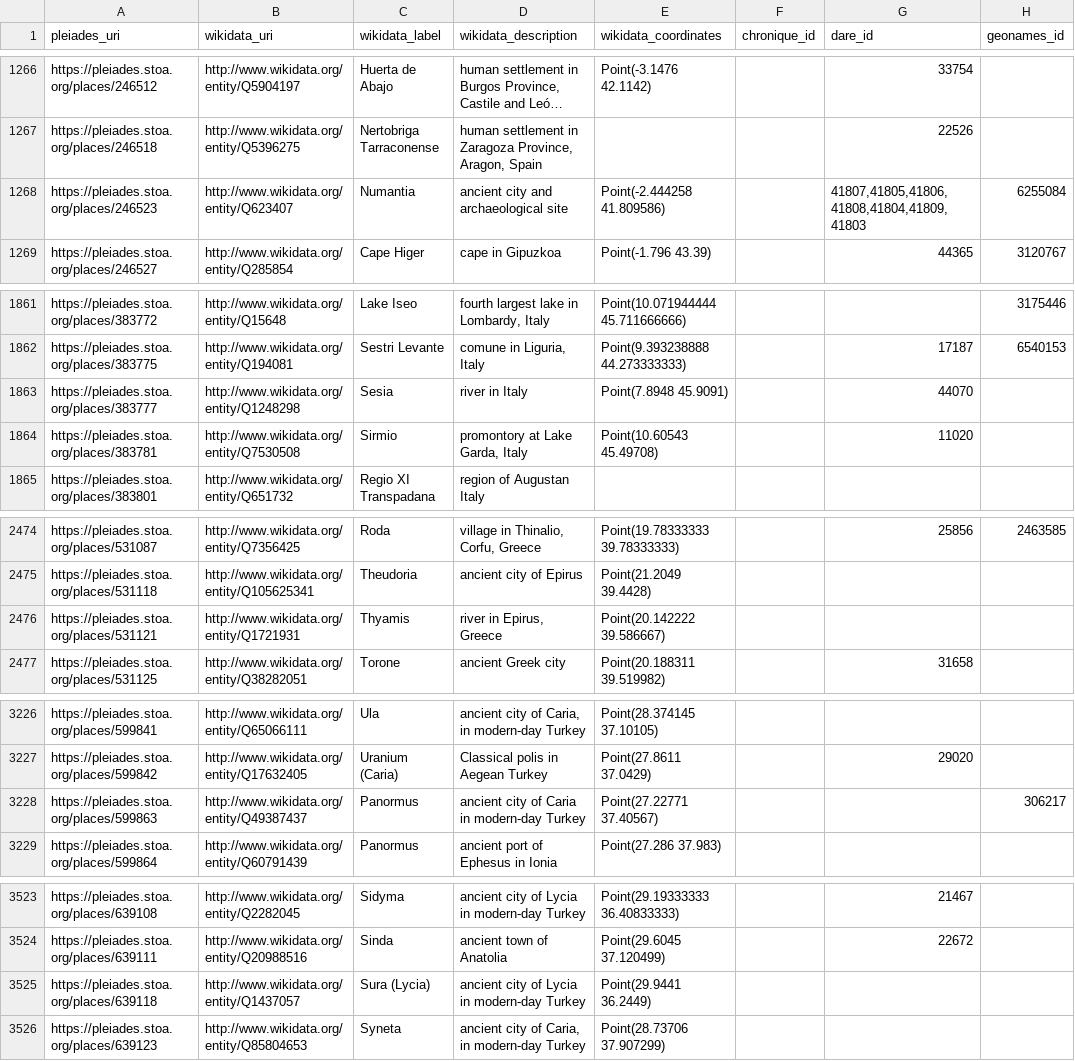
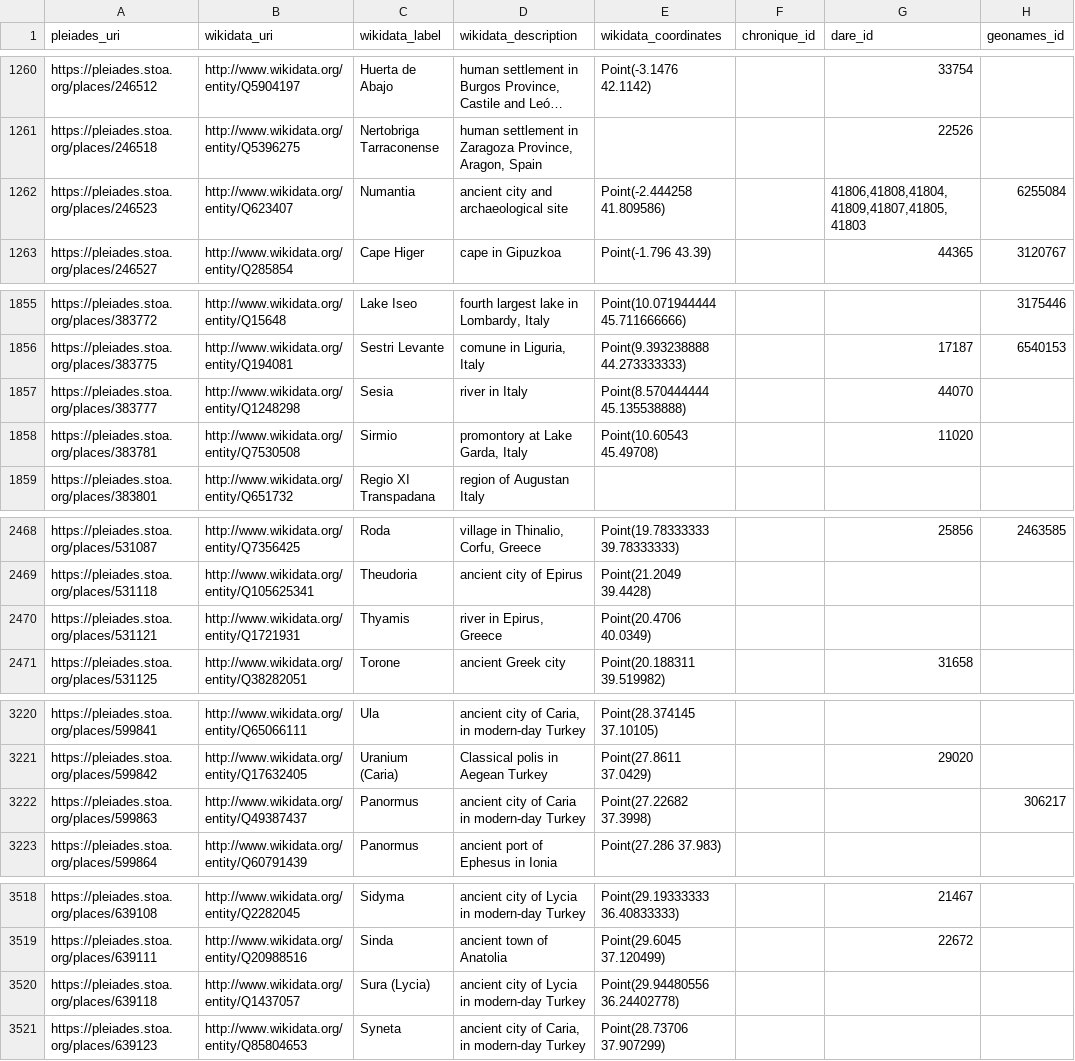
Before and after one commit to isawnyu/pleiades_wikidata, a CSV file: data/wikidata_not_in_pleiades.csv, drawn as a sheet; only a part is shown, gaps mark what is left out; long unchanged cells end in …; addresses are those after the commit; the diff covers the shown part only; the diff names each change by its address in the sheet, - before the commit and + after, or states it on an @@ line.

Commit message:
updated pleiades wikidata: 15,266 Wikidata entities include a Pleiades ID property and 10,090 Pleiades entities include a Wikidata ID property. Of these, 9,907 are mutual (bidirectional). There are: 3,999 Pleiades resources to which Wikidata links can be added after they are checked; 183 Wikidata items to which Pleiades IDs can be added after they are checked; 78 Wikidata items that each link to more than one Pleiades ID (violates the Wikidata 'single-value constraint'); and 1,184 Pleiades resources to each of which more than one Wikidata Item link (violates the Wikidata 'distinct-values constraint').

```diff
--- a/data/wikidata_not_in_pleiades.csv
+++ b/data/wikidata_not_in_pleiades.csv
-G1262 (dare_id): 41807,41805,41806,41808,41804,41809,41803
+G1262 (dare_id): 41806,41808,41804,41809,41807,41805,41803
-E1857 (wikidata_coordinates): Point(7.8948 45.9091)
+E1857 (wikidata_coordinates): Point(8.570444444 45.135538888)
-E2470 (wikidata_coordinates): Point(20.142222 39.586667)
+E2470 (wikidata_coordinates): Point(20.4706 40.0349)
-E3222 (wikidata_coordinates): Point(27.22771 37.40567)
+E3222 (wikidata_coordinates): Point(27.22682 37.3998)
-E3520 (wikidata_coordinates): Point(29.9441 36.2449)
+E3520 (wikidata_coordinates): Point(29.94480556 36.24402778)
```
Also changed, not shown: 2 added rows, 6 removed rows and 2 edited cells elsewhere in this file, 2 other files.
